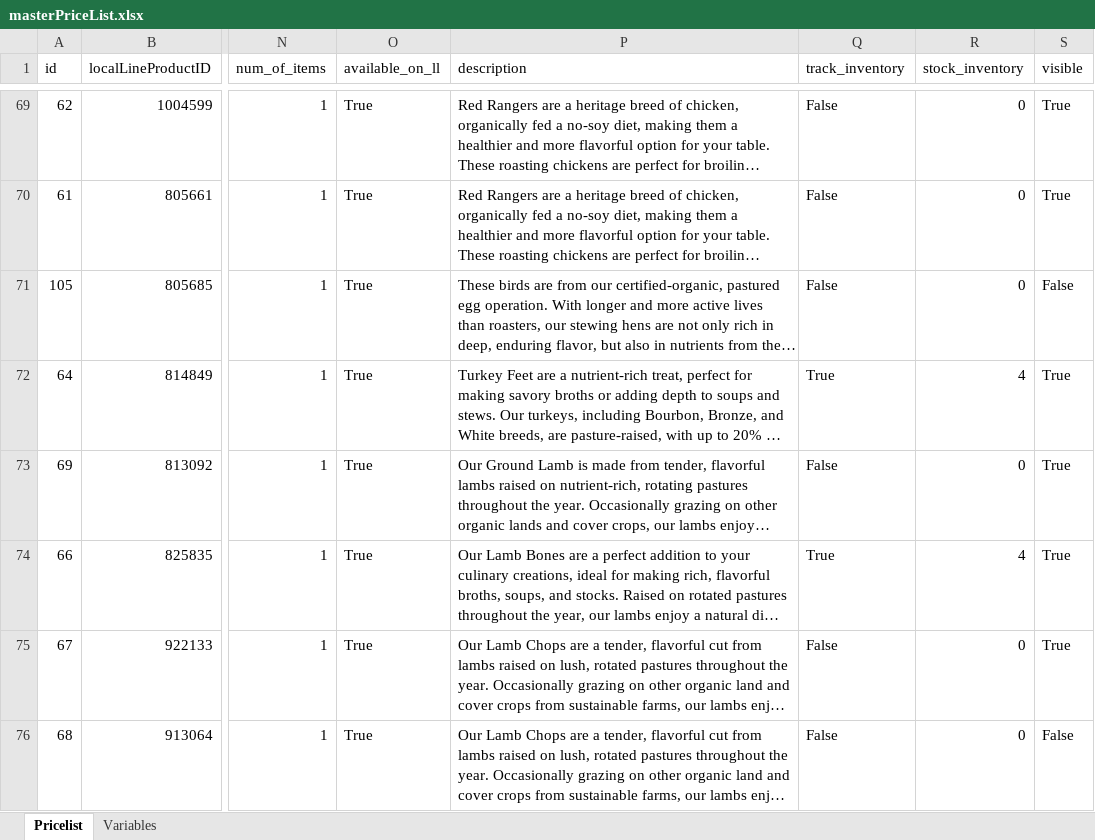
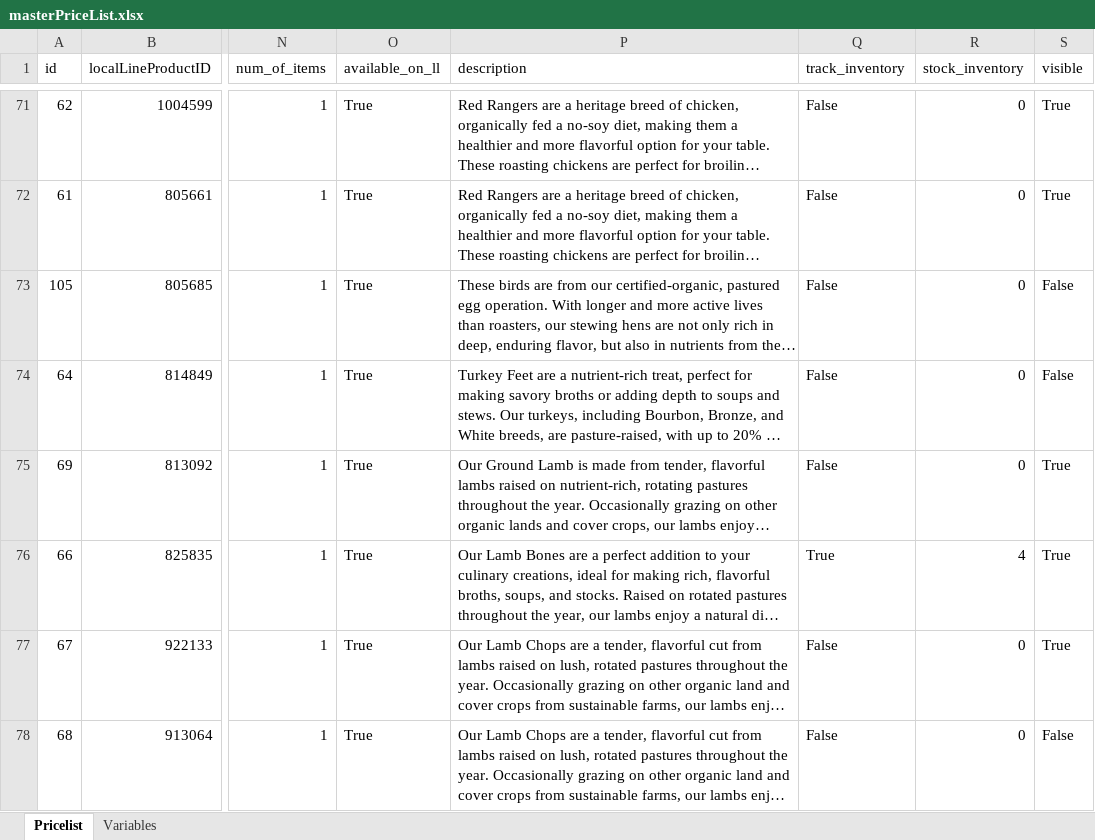
Before and after one commit to deckfamilyfarm/killdeer, an Excel workbook: docs/masterPriceList.xlsx, sheet Pricelist, drawn as a sheet; only a part is shown, gaps mark what is left out; long unchanged cells end in …; values as stored, in another font and other column widths than the file's, no borders; addresses are those after the commit; the diff covers the shown part only; the diff names each change by its address in the sheet, - before the commit and + after, or states it on an @@ line.

Commit message:
Updating masterPriceList

```diff
--- a/docs/masterPriceList.xlsx (sheet Pricelist)
+++ b/docs/masterPriceList.xlsx (sheet Pricelist)
-Q74 (track_inventory): True
+Q74 (track_inventory): False
-R74 (stock_inventory): 4
+R74 (stock_inventory): 0
-S74 (visible): True
+S74 (visible): False
```
Also changed, not shown: 2 added rows and 29 edited cells elsewhere in this sheet.
